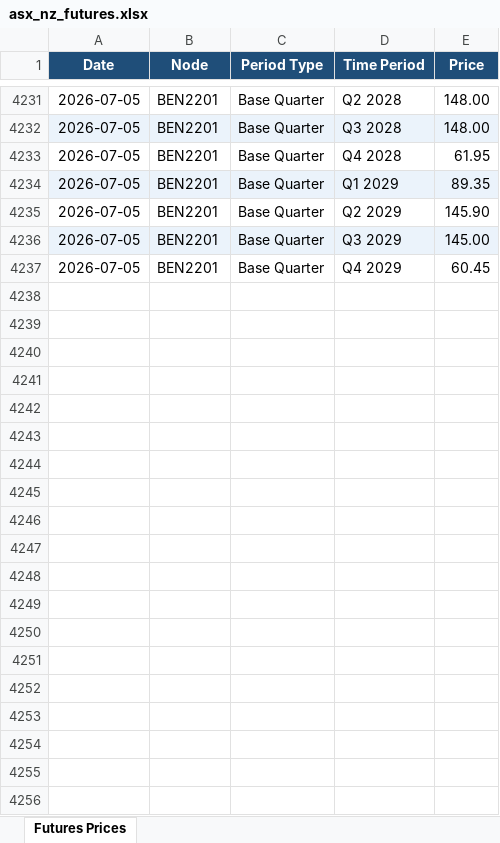
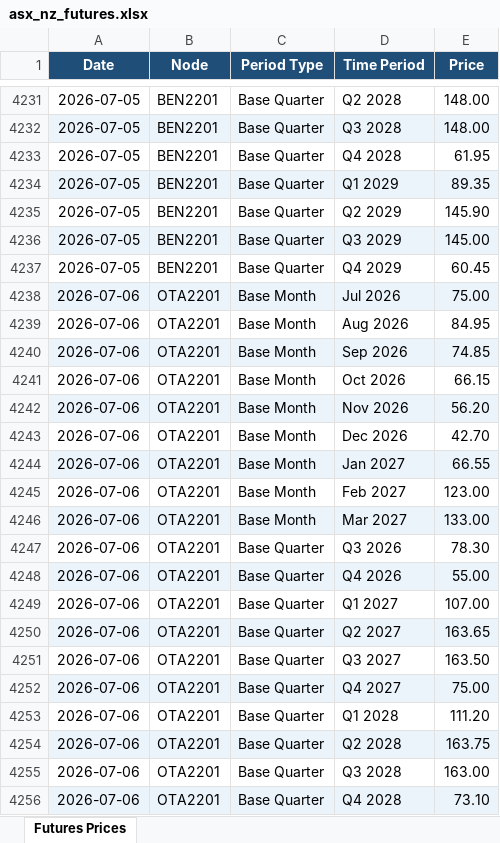
Before and after one commit to fraserstrategicsolutions/asx-nz-futures, an Excel workbook: asx_nz_futures.xlsx, sheet Futures Prices, drawn as a sheet; only a part is shown, gaps mark what is left out; values as stored, in another font and other column widths than the file's, no borders; the diff covers the shown part only; the diff names each change by its address in the sheet, - before the commit and + after, or states it on an @@ line.

```diff
--- a/asx_nz_futures.xlsx (sheet Futures Prices)
+++ b/asx_nz_futures.xlsx (sheet Futures Prices)
+row 4238: 2026-07-06 | OTA2201 | Base Month | Jul 2026 | 75.00
+row 4239: 2026-07-06 | OTA2201 | Base Month | Aug 2026 | 84.95
+row 4240: 2026-07-06 | OTA2201 | Base Month | Sep 2026 | 74.85
+row 4241: 2026-07-06 | OTA2201 | Base Month | Oct 2026 | 66.15
+row 4242: 2026-07-06 | OTA2201 | Base Month | Nov 2026 | 56.20
+row 4243: 2026-07-06 | OTA2201 | Base Month | Dec 2026 | 42.70
+row 4244: 2026-07-06 | OTA2201 | Base Month | Jan 2027 | 66.55
+row 4245: 2026-07-06 | OTA2201 | Base Month | Feb 2027 | 123.00
+row 4246: 2026-07-06 | OTA2201 | Base Month | Mar 2027 | 133.00
+row 4247: 2026-07-06 | OTA2201 | Base Quarter | Q3 2026 | 78.30
+row 4248: 2026-07-06 | OTA2201 | Base Quarter | Q4 2026 | 55.00
+row 4249: 2026-07-06 | OTA2201 | Base Quarter | Q1 2027 | 107.00
+row 4250: 2026-07-06 | OTA2201 | Base Quarter | Q2 2027 | 163.65
+row 4251: 2026-07-06 | OTA2201 | Base Quarter | Q3 2027 | 163.50
+row 4252: 2026-07-06 | OTA2201 | Base Quarter | Q4 2027 | 75.00
+row 4253: 2026-07-06 | OTA2201 | Base Quarter | Q1 2028 | 111.20
+row 4254: 2026-07-06 | OTA2201 | Base Quarter | Q2 2028 | 163.75
+row 4255: 2026-07-06 | OTA2201 | Base Quarter | Q3 2028 | 163.00
+row 4256: 2026-07-06 | OTA2201 | Base Quarter | Q4 2028 | 73.10
```
Also changed, not shown: 27 added rows elsewhere in this sheet.
